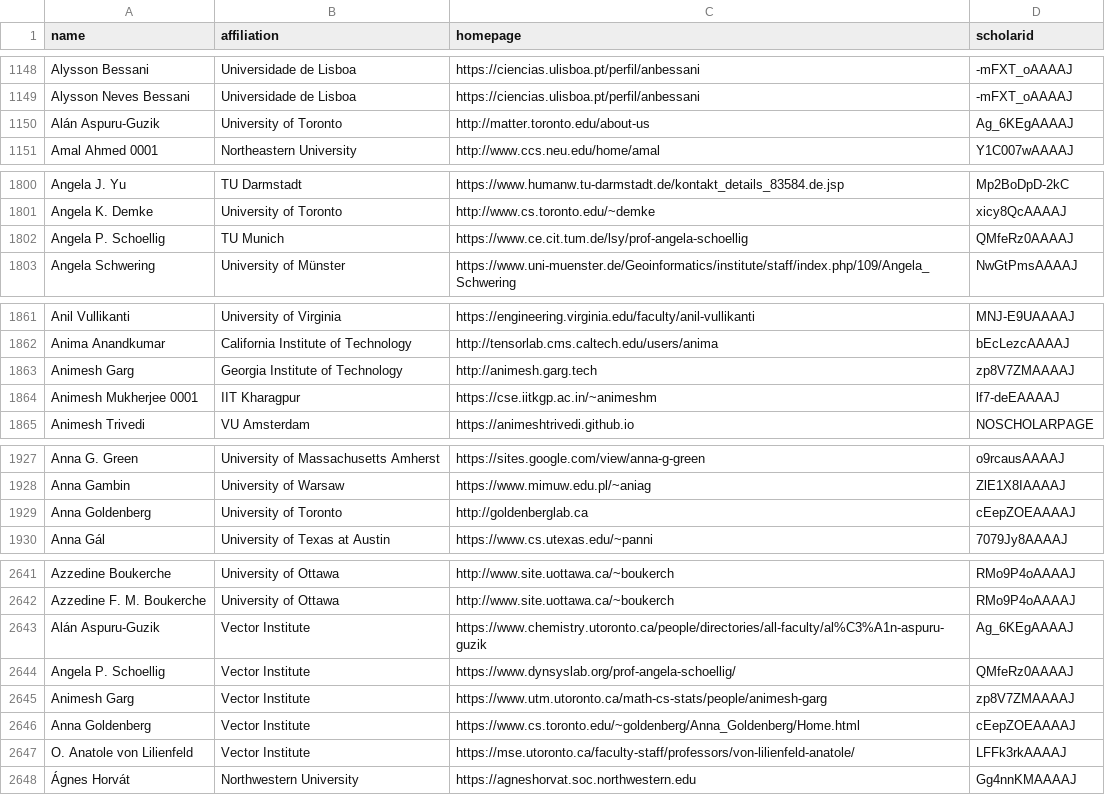
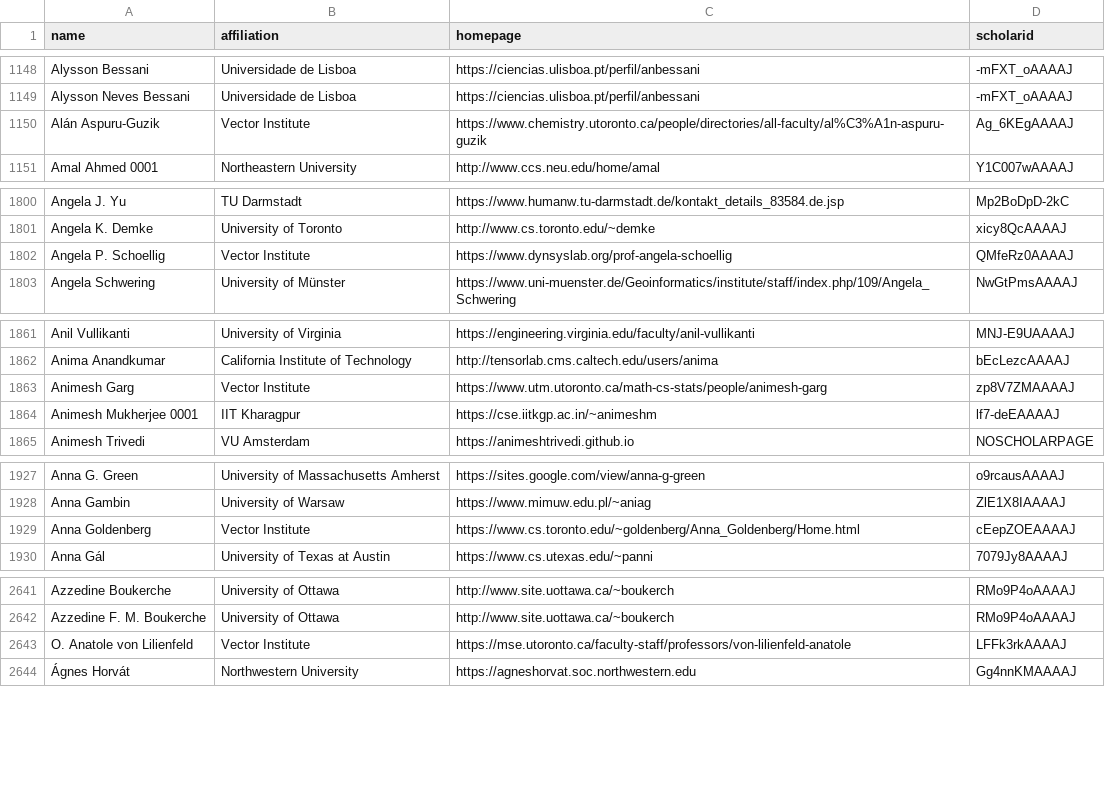
Before and after one commit to VectorInstitute/CSrankings, a CSV file: csrankings-a.csv, drawn as a sheet; only a part is shown, gaps mark what is left out.

```diff
--- a/csrankings-a.csv
+++ b/csrankings-a.csv
@@ -1149,3 +1149,3 @@ Alysson Bessani,Universidade de Lisboa,https://ciencias.ulisboa.pt/perfil/anbess
 Alysson Neves Bessani,Universidade de Lisboa,https://ciencias.ulisboa.pt/perfil/anbessani,-mFXT_oAAAAJ
-Alán Aspuru-Guzik,University of Toronto,http://matter.toronto.edu/about-us,Ag_6KEgAAAAJ
+Alán Aspuru-Guzik,Vector Institute,https://www.chemistry.utoronto.ca/people/directories/all-faculty/al%C3%A1n-aspuru-guzik,Ag_6KEgAAAAJ
 Amal Ahmed 0001,Northeastern University,http://www.ccs.neu.edu/home/amal,Y1C007wAAAAJ
@@ -1801,3 +1801,3 @@ Angela J. Yu,TU Darmstadt,https://www.humanw.tu-darmstadt.de/kontakt_details_835
 Angela K. Demke,University of Toronto,http://www.cs.toronto.edu/~demke,xicy8QcAAAAJ
-Angela P. Schoellig,TU Munich,https://www.ce.cit.tum.de/lsy/prof-angela-schoellig,QMfeRz0AAAAJ
+Angela P. Schoellig,Vector Institute,https://www.dynsyslab.org/prof-angela-schoellig,QMfeRz0AAAAJ
 Angela Schwering,University of Münster,https://www.uni-muenster.de/Geoinformatics/institute/staff/index.php/109/Angela_Schwering,NwGtPmsAAAAJ
@@ -1862,3 +1862,3 @@ Anil Vullikanti,University of Virginia,https://engineering.virginia.edu/faculty/
 Anima Anandkumar,California Institute of Technology,http://tensorlab.cms.caltech.edu/users/anima,bEcLezcAAAAJ
-Animesh Garg,Georgia Institute of Technology,http://animesh.garg.tech,zp8V7ZMAAAAJ
+Animesh Garg,Vector Institute,https://www.utm.utoronto.ca/math-cs-stats/people/animesh-garg,zp8V7ZMAAAAJ
 Animesh Mukherjee 0001,IIT Kharagpur,https://cse.iitkgp.ac.in/~animeshm,lf7-deEAAAAJ
@@ -1928,3 +1928,3 @@ Anna G. Green,University of Massachusetts Amherst,https://sites.google.com/view/
 Anna Gambin,University of Warsaw,https://www.mimuw.edu.pl/~aniag,ZlE1X8IAAAAJ
-Anna Goldenberg,University of Toronto,http://goldenberglab.ca,cEepZOEAAAAJ
+Anna Goldenberg,Vector Institute,https://www.cs.toronto.edu/~goldenberg/Anna_Goldenberg/Home.html,cEepZOEAAAAJ
 Anna Gál,University of Texas at Austin,https://www.cs.utexas.edu/~panni,7079Jy8AAAAJ
@@ -2642,7 +2642,3 @@ Azzedine Boukerche,University of Ottawa,http://www.site.uottawa.ca/~boukerch,RMo
 Azzedine F. M. Boukerche,University of Ottawa,http://www.site.uottawa.ca/~boukerch,RMo9P4oAAAAJ
-Alán Aspuru-Guzik,Vector Institute,https://www.chemistry.utoronto.ca/people/directories/all-faculty/al%C3%A1n-aspuru-guzik,Ag_6KEgAAAAJ
-Angela P. Schoellig,Vector Institute,https://www.dynsyslab.org/prof-angela-schoellig/,QMfeRz0AAAAJ
-Animesh Garg,Vector Institute,https://www.utm.utoronto.ca/math-cs-stats/people/animesh-garg,zp8V7ZMAAAAJ
-Anna Goldenberg,Vector Institute,https://www.cs.toronto.edu/~goldenberg/Anna_Goldenberg/Home.html,cEepZOEAAAAJ
-O. Anatole von Lilienfeld,Vector Institute,https://mse.utoronto.ca/faculty-staff/professors/von-lilienfeld-anatole/,LFFk3rkAAAAJ
+O. Anatole von Lilienfeld,Vector Institute,https://mse.utoronto.ca/faculty-staff/professors/von-lilienfeld-anatole,LFFk3rkAAAAJ
 Ágnes Horvát,Northwestern University,https://agneshorvat.soc.northwestern.edu,Gg4nnKMAAAAJ
```
Also changed, not shown: csrankings-d.csv, csrankings-m.csv, 20 other files.
